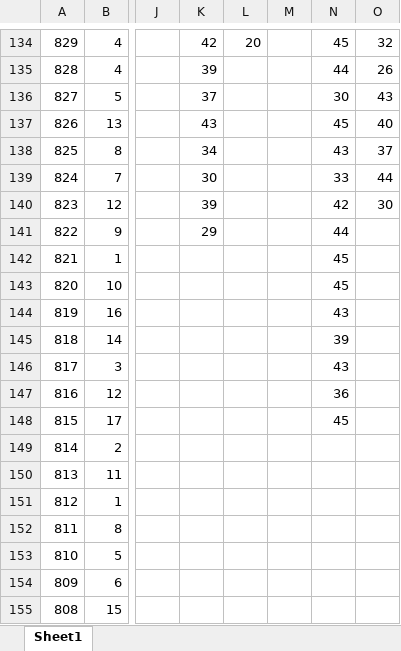
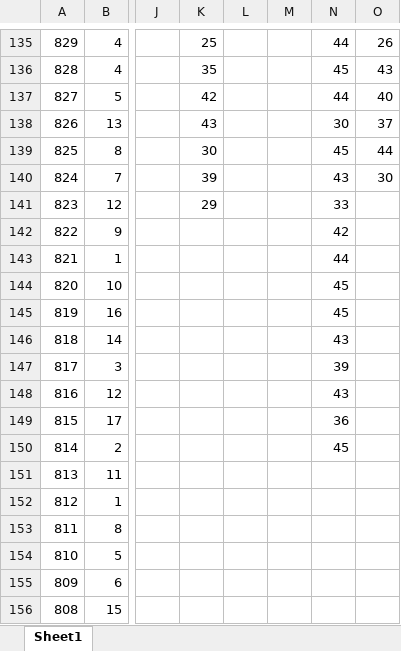
Before and after one commit to Hyun-Kim95/-, an Excel workbook: lotto_all_sub.xlsx, sheet Sheet1, drawn as a sheet; only a part is shown, gaps mark what is left out; values as stored, in another font and other column widths than the file's, no cell formats; addresses are those after the commit; the diff covers the shown part only; the diff names each change by its address in the sheet, - before the commit and + after, or states it on an @@ line.

```diff
--- a/lotto_all_sub.xlsx (sheet Sheet1)
+++ b/lotto_all_sub.xlsx (sheet Sheet1)
-K135: 42
+K135: 25
-L135: 20
+L135: (empty)
-N135: 45
+N135: 44
-O135: 32
+O135: 26
-K136: 39
+K136: 35
-N136: 44
+N136: 45
-O136: 26
+O136: 43
-K137: 37
+K137: 42
-N137: 30
+N137: 44
-O137: 43
+O137: 40
-N138: 45
+N138: 30
-O138: 40
+O138: 37
-K139: 34
+K139: 30
-N139: 43
+N139: 45
-O139: 37
+O139: 44
-K140: 30
+K140: 39
-N140: 33
+N140: 43
-O140: 44
+O140: 30
-K141: 39
+K141: 29
-N141: 42
+N141: 33
-O141: 30
+O141: (empty)
-K142: 29
+K142: (empty)
-N142: 44
+N142: 42
-N143: 45
+N143: 44
-N145: 43
+N145: 45
-N146: 39
+N146: 43
-N147: 43
+N147: 39
-N148: 36
+N148: 43
-N149: 45
+N149: 36
-N150: (empty)
+N150: 45
```
Also changed, not shown: 1 added row and 1006 edited cells elsewhere in this sheet, cell formats, formulas that keep their value, lotto_all.xlsx, lotto_line.xlsx, 2 other files.
